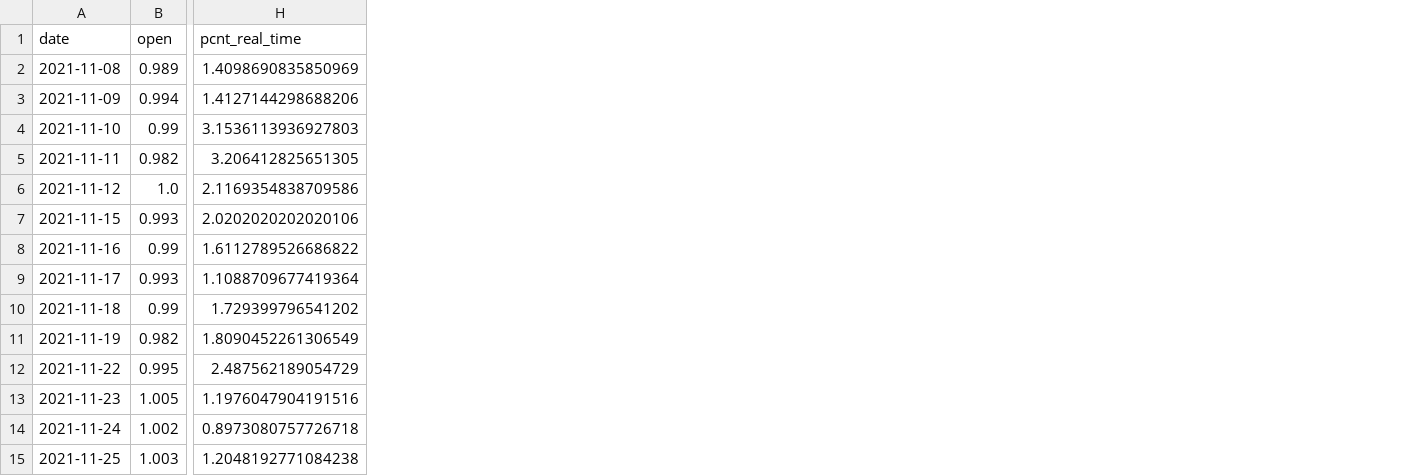
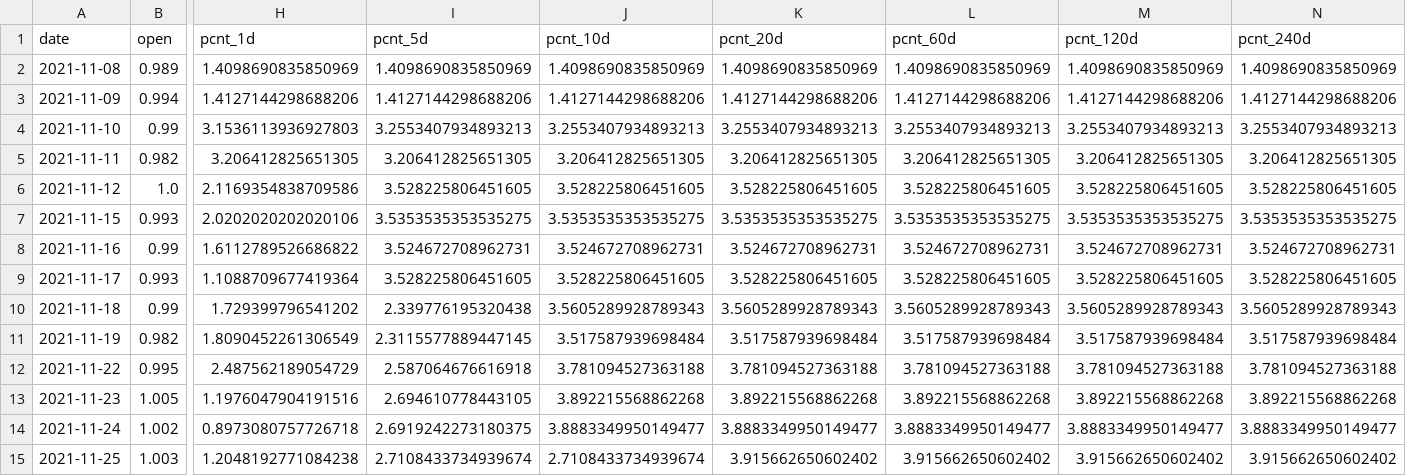
Before and after one commit to codemilestones/etf-quant, a CSV file: data/sz159602.csv, drawn as a sheet; only a part is shown, gaps mark what is left out; the diff names each change by its address in the sheet, - before the commit and + after, or states it on an @@ line.

Commit message:
feat: add csv data

```diff
--- a/data/sz159602.csv
+++ b/data/sz159602.csv
+column I (pcnt_5d), rows 2-15: 1.4098690835850969 | 1.4127144298688206 | 3.2553407934893213 | 3.206412825651305 | 3.528225806451605 | 3.5353535353535275 | 3.524672708962731 | 3.528225806451605 | 2.339776195320438 | 2.3115577889447145 | 2.587064676616918 | 2.694610778443105 | 2.6919242273180375 | 2.7108433734939674
+column J (pcnt_10d), rows 2-15: 1.4098690835850969 | 1.4127144298688206 | 3.2553407934893213 | 3.206412825651305 | 3.528225806451605 | 3.5353535353535275 | 3.524672708962731 | 3.528225806451605 | 3.5605289928789343 | 3.517587939698484 | 3.781094527363188 | 3.892215568862268 | 3.8883349950149477 | 2.7108433734939674
+column K (pcnt_20d), rows 2-15: 1.4098690835850969 | 1.4127144298688206 | 3.2553407934893213 | 3.206412825651305 | 3.528225806451605 | 3.5353535353535275 | 3.524672708962731 | 3.528225806451605 | 3.5605289928789343 | 3.517587939698484 | 3.781094527363188 | 3.892215568862268 | 3.8883349950149477 | 3.915662650602402
+column L (pcnt_60d), rows 2-15: 1.4098690835850969 | 1.4127144298688206 | 3.2553407934893213 | 3.206412825651305 | 3.528225806451605 | 3.5353535353535275 | 3.524672708962731 | 3.528225806451605 | 3.5605289928789343 | 3.517587939698484 | 3.781094527363188 | 3.892215568862268 | 3.8883349950149477 | 3.915662650602402
+column M (pcnt_120d), rows 2-15: 1.4098690835850969 | 1.4127144298688206 | 3.2553407934893213 | 3.206412825651305 | 3.528225806451605 | 3.5353535353535275 | 3.524672708962731 | 3.528225806451605 | 3.5605289928789343 | 3.517587939698484 | 3.781094527363188 | 3.892215568862268 | 3.8883349950149477 | 3.915662650602402
+column N (pcnt_240d), rows 2-15: 1.4098690835850969 | 1.4127144298688206 | 3.2553407934893213 | 3.206412825651305 | 3.528225806451605 | 3.5353535353535275 | 3.524672708962731 | 3.528225806451605 | 3.5605289928789343 | 3.517587939698484 | 3.781094527363188 | 3.892215568862268 | 3.8883349950149477 | 3.915662650602402
-H1: pcnt_real_time
+H1: pcnt_1d
```
Also changed, not shown: 17 other files.
